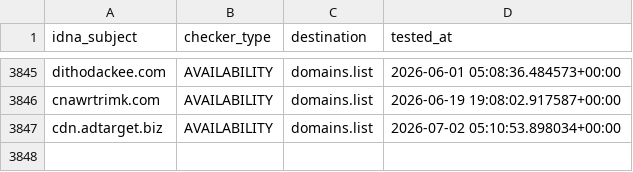
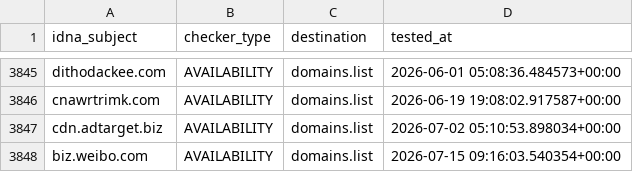
Before and after one commit to Ultimate-Hosts-Blacklist/hostsVN, a CSV file: .pyfunceble/inactive.csv, drawn as a sheet; only a part is shown, gaps mark what is left out; the diff names each change by its address in the sheet, - before the commit and + after, or states it on an @@ line.

```diff
--- a/.pyfunceble/inactive.csv
+++ b/.pyfunceble/inactive.csv
+row 3848: biz.weibo.com | AVAILABILITY | domains.list | 2026-07-15 09:16:03.540354+00:00
```
Also changed, not shown: 15 other files.
